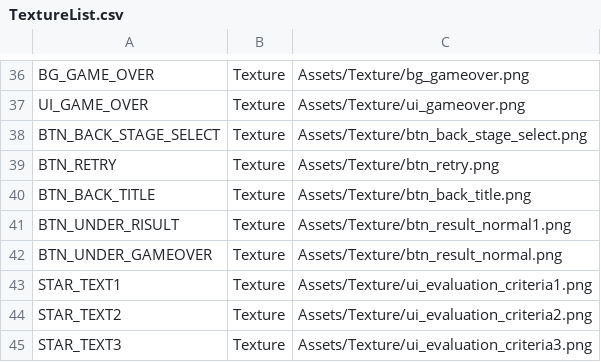
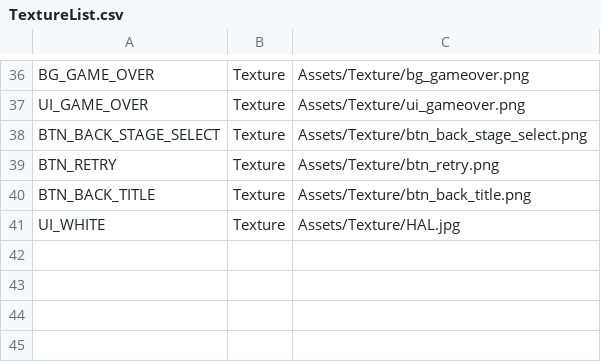
Before and after one commit to IwaiShogo/DirectX_3D_Base, a CSV file: DirectX_3D_Base/Assets/CSV/TextureList.csv, drawn as a sheet; only a part is shown, gaps mark what is left out.

```diff
--- a/DirectX_3D_Base/Assets/CSV/TextureList.csv
+++ b/DirectX_3D_Base/Assets/CSV/TextureList.csv
@@ -40,6 +40,2 @@ BTN_RETRY,Texture,Assets/Texture/btn_retry.png
 BTN_BACK_TITLE,Texture,Assets/Texture/btn_back_title.png
-BTN_UNDER_RISULT,Texture,Assets/Texture/btn_result_normal1.png
-BTN_UNDER_GAMEOVER,Texture,Assets/Texture/btn_result_normal.png
-STAR_TEXT1,Texture,Assets/Texture/ui_evaluation_criteria1.png
-STAR_TEXT2,Texture,Assets/Texture/ui_evaluation_criteria2.png
-STAR_TEXT3,Texture,Assets/Texture/ui_evaluation_criteria3.png
+UI_WHITE,Texture,Assets/Texture/HAL.jpg
```
Also changed, not shown: 5 other files.
